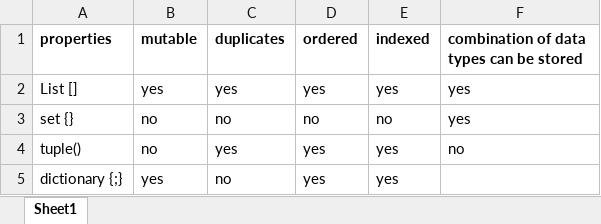
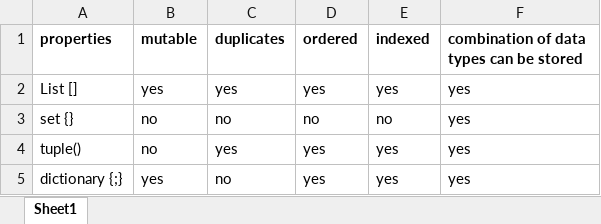
Before and after one commit to vijayadithya831/personal, an Excel workbook: Full Stack/Python/properties of non primitive datatypes.xlsx, sheet Sheet1, drawn as a sheet; values as stored, in another font and other column widths than the file's, no borders; the diff names each change by its address in the sheet, - before the commit and + after, or states it on an @@ line.

```diff
--- a/Full Stack/Python/properties of non primitive datatypes.xlsx (sheet Sheet1)
+++ b/Full Stack/Python/properties of non primitive datatypes.xlsx (sheet Sheet1)
-F4: no
+F4: yes
-F5: (empty)
+F5: yes
```
Also changed, not shown: 1 other file.
